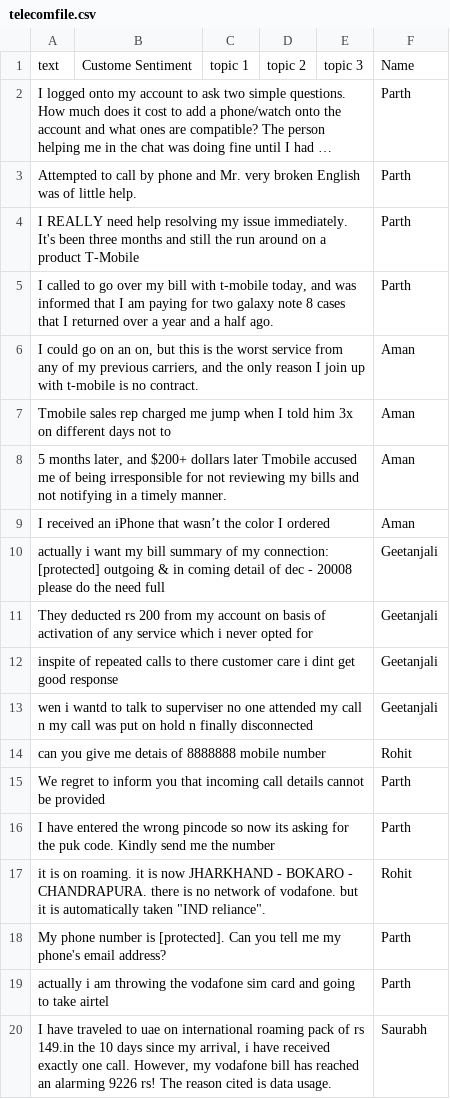
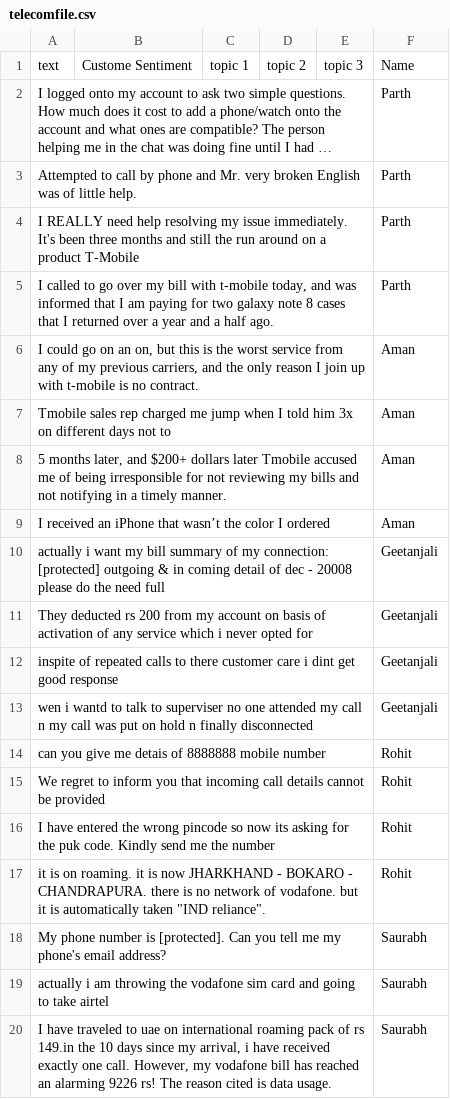
Before and after one commit to pallaviMN/hello-test, a CSV file: telecomfile.csv, drawn as a sheet; long unchanged cells end in ….

Commit message:
Update telecomfile.csv

```diff
--- a/telecomfile.csv
+++ b/telecomfile.csv
@@ -14,7 +14,7 @@
 "can you give me detais of 8888888 mobile number","","","","","Rohit"
-"We regret to inform you that incoming call details cannot be provided","","","","","Parth"
-"I have entered the wrong pincode so now its asking for the puk code. Kindly send me the number ","","","","","Parth"
+"We regret to inform you that incoming call details cannot be provided","","","","","Rohit"
+"I have entered the wrong pincode so now its asking for the puk code. Kindly send me the number ","","","","","Rohit"
 "it is on roaming. it is now JHARKHAND - BOKARO - CHANDRAPURA. there is no network of vodafone. but it is automatically taken ""IND reliance"".","","","","","Rohit"
-"My phone number is [protected]. Can you tell me my phone's email address?","","","","","Parth"
-"actually i am throwing the vodafone sim card and going to take airtel","","","","","Parth"
+"My phone number is [protected]. Can you tell me my phone's email address?","","","","","Saurabh"
+"actually i am throwing the vodafone sim card and going to take airtel","","","","","Saurabh"
 "I have traveled to uae on international roaming pack of rs 149.in the 10 days since my arrival, i have received exactly one call. However, my vodafone bill has reached an alarming 9226 rs! The reason cited is data usage. ","","","","","Saurabh"
```
